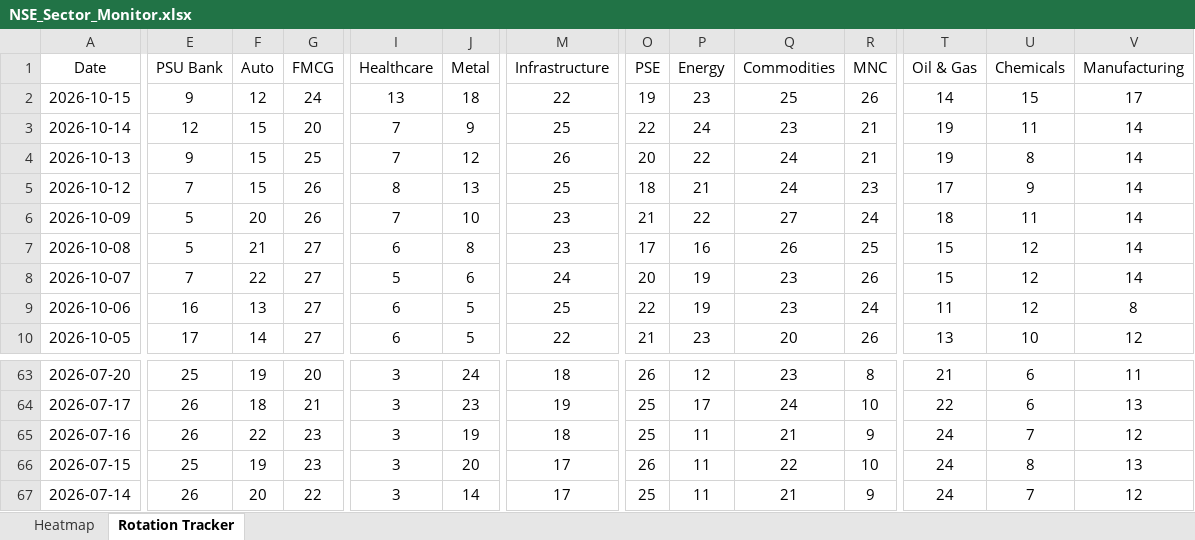
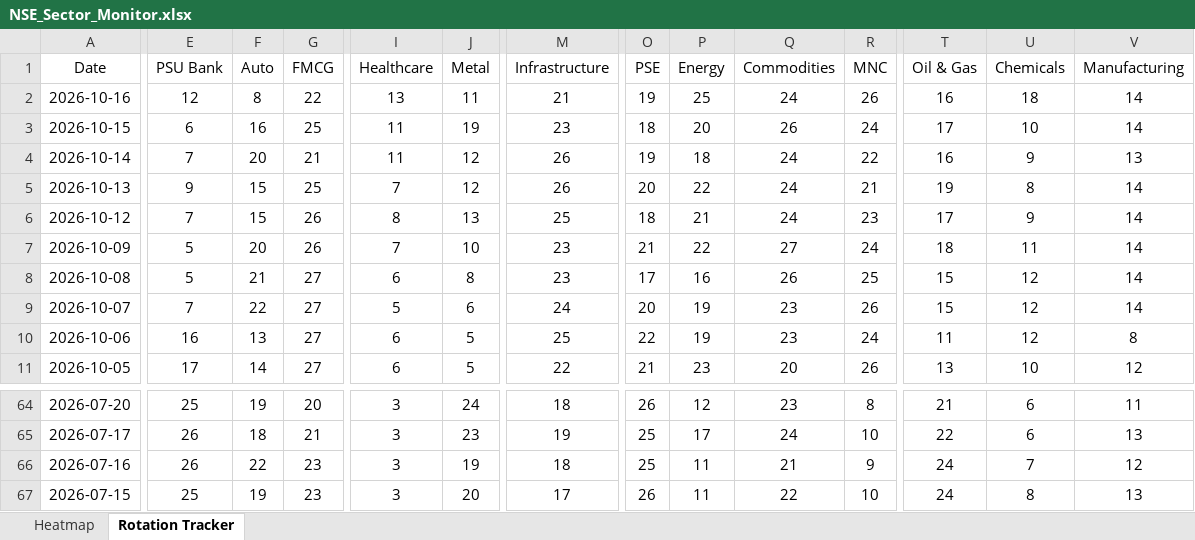
Before and after one commit to chethanshivaraju94-netizen/nse-market-monitor, an Excel workbook: NSE_Sector_Monitor.xlsx, sheet Rotation Tracker, drawn as a sheet; only a part is shown, gaps mark what is left out; values as stored, in another font and other column widths than the file's, no borders; conditional formats not drawn; removed rows and columns are numbered as before the commit, all else as after; rows hold the shown columns only; the diff covers the shown part only; the diff names each change by its address in the sheet, - before the commit and + after, or states it on an @@ line.

```diff
--- a/NSE_Sector_Monitor.xlsx (sheet Rotation Tracker)
+++ b/NSE_Sector_Monitor.xlsx (sheet Rotation Tracker)
+row 2: 2026-10-16 | 12 | 8 | 22 | 13 | 11 | 21 | 19 | 25 | 24 | 26 | 16 | 18 | 14
-E3 (PSU Bank): 9
+E3 (PSU Bank): 6
-F3 (Auto): 12
+F3 (Auto): 16
-G3 (FMCG): 24
+G3 (FMCG): 25
-I3 (Healthcare): 13
+I3 (Healthcare): 11
-J3 (Metal): 18
+J3 (Metal): 19
-M3 (Infrastructure): 22
+M3 (Infrastructure): 23
-O3 (PSE): 19
+O3 (PSE): 18
-P3 (Energy): 23
+P3 (Energy): 20
-Q3 (Commodities): 25
+Q3 (Commodities): 26
-R3 (MNC): 26
+R3 (MNC): 24
-T3 (Oil & Gas): 14
+T3 (Oil & Gas): 17
-U3 (Chemicals): 15
+U3 (Chemicals): 10
-V3 (Manufacturing): 17
+V3 (Manufacturing): 14
-E4 (PSU Bank): 12
+E4 (PSU Bank): 7
-F4 (Auto): 15
+F4 (Auto): 20
-G4 (FMCG): 20
+G4 (FMCG): 21
-I4 (Healthcare): 7
+I4 (Healthcare): 11
-J4 (Metal): 9
+J4 (Metal): 12
-M4 (Infrastructure): 25
+M4 (Infrastructure): 26
-O4 (PSE): 22
+O4 (PSE): 19
-P4 (Energy): 24
+P4 (Energy): 18
-Q4 (Commodities): 23
+Q4 (Commodities): 24
-R4 (MNC): 21
+R4 (MNC): 22
-T4 (Oil & Gas): 19
+T4 (Oil & Gas): 16
-U4 (Chemicals): 11
+U4 (Chemicals): 9
-V4 (Manufacturing): 14
+V4 (Manufacturing): 13
-row 67: 2026-07-14 | 26 | 20 | 22 | 3 | 14 | 17 | 25 | 11 | 21 | 9 | 24 | 7 | 12
```
Also changed, not shown: 15 edited cells elsewhere in this sheet, sheet Heatmap, NSE_Market_Monitor.xlsx.
